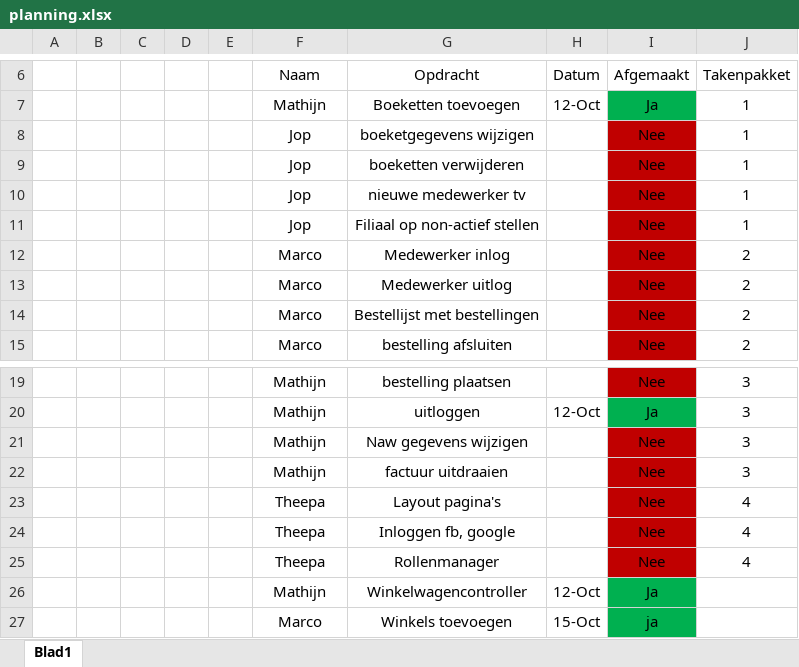
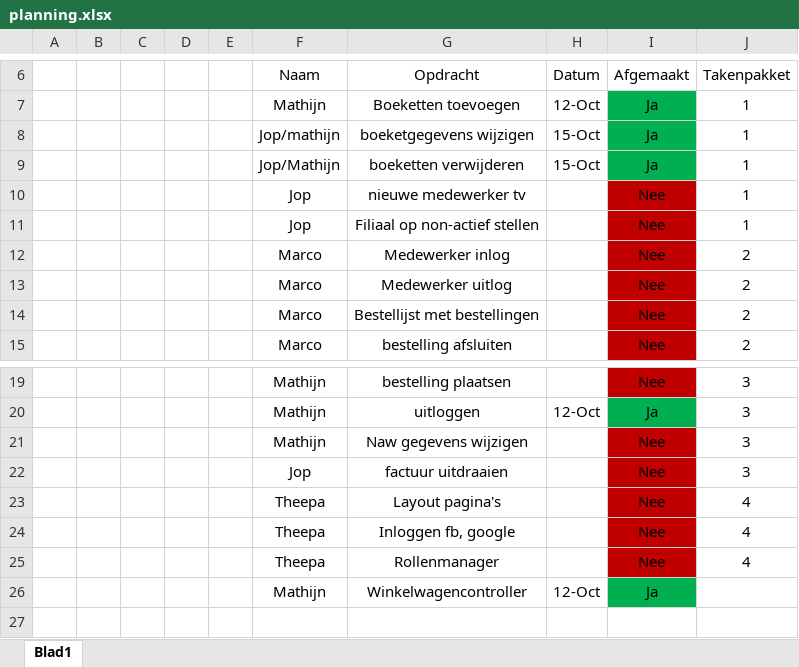
Before and after one commit to MathijnDiskTokkie/Flowerpower, an Excel workbook: planning.xlsx, sheet Blad1, drawn as a sheet; only a part is shown, gaps mark what is left out; values as stored, in another font and other column widths than the file's, no borders; table styles not drawn; removed rows and columns are numbered as before the commit, all else as after; the diff names each change by its address in the sheet, - before the commit and + after, or states it on an @@ line.

```diff
--- a/planning.xlsx (sheet Blad1)
+++ b/planning.xlsx (sheet Blad1)
-row 8:  |  |  |  |  | Jop | boeketgegevens wijzigen |  | Nee | 1
-row 9:  |  |  |  |  | Jop | boeketten verwijderen |  | Nee | 1
+row 8:  |  |  |  |  | Jop/mathijn | boeketgegevens wijzigen | 15-Oct | Ja | 1
+row 9:  |  |  |  |  | Jop/Mathijn | boeketten verwijderen | 15-Oct | Ja | 1
-F22 (Naam): Mathijn
+F22 (Naam): Jop
-row 27:  |  |  |  |  | Marco | Winkels toevoegen | 15-Oct | ja
```
Also changed, not shown: 11 other files.
